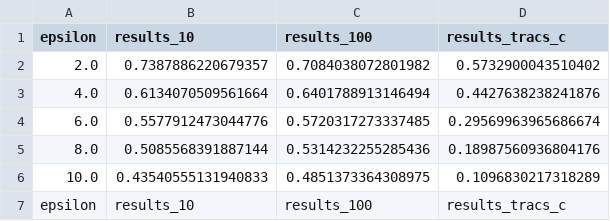
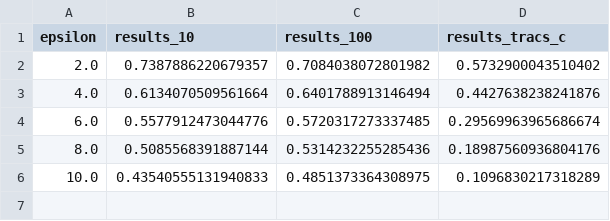
Before and after one commit to ZhengYeah/TraCS, a CSV file: experiments/griding/griding_em.csv, drawn as a sheet; the diff names each change by its address in the sheet, - before the commit and + after, or states it on an @@ line.

```diff
--- a/experiments/griding/griding_em.csv
+++ b/experiments/griding/griding_em.csv
-row 7: epsilon | results_10 | results_100 | results_tracs_c
```
Also changed, not shown: experiments/discrete_space/results/experiment_2_chi_trajectory_epsilon.csv, 7 other files.
